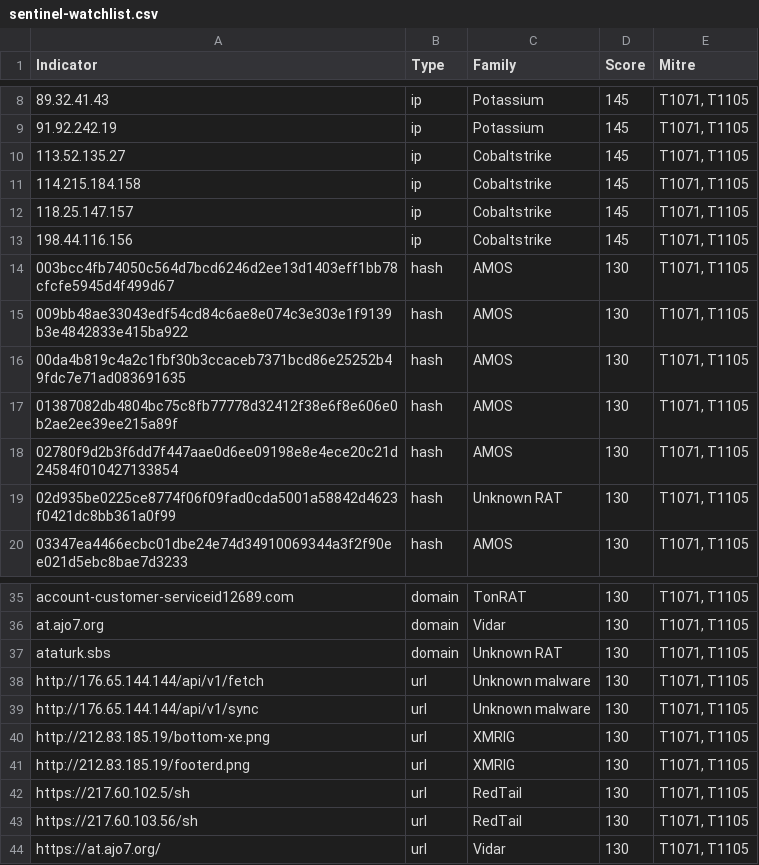
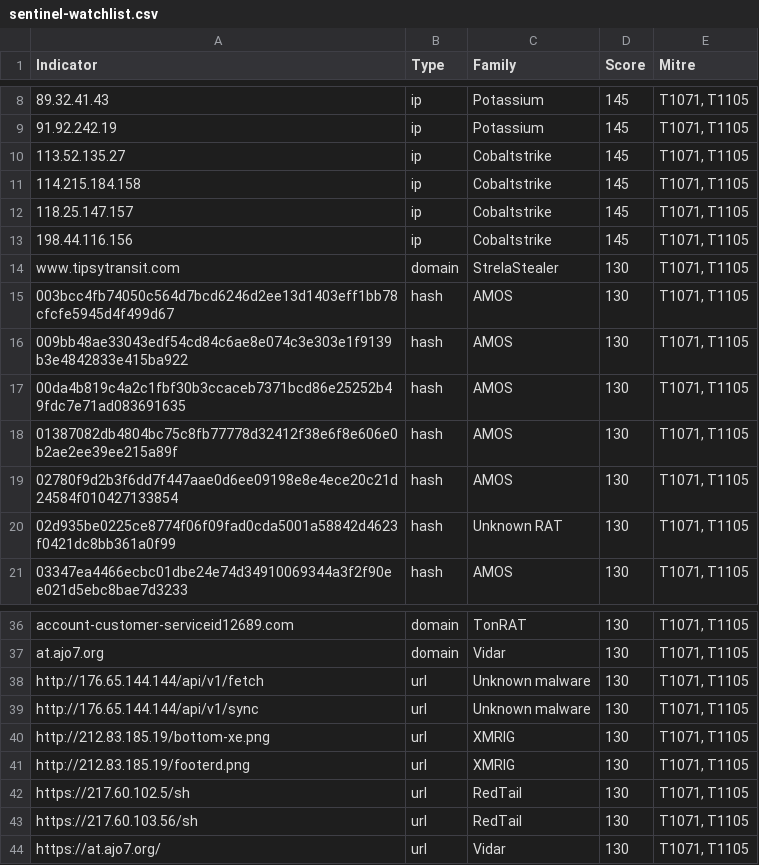
Before and after one commit to mhearsh/threat-intel-feed, a CSV file: archive/2026-10-24/sentinel-watchlist.csv, drawn as a sheet; only a part is shown, gaps mark what is left out.

```diff
--- a/archive/2026-10-24/sentinel-watchlist.csv
+++ b/archive/2026-10-24/sentinel-watchlist.csv
@@ -13,2 +13,3 @@ Indicator,Type,Family,Score,Mitre
 198.44.116.156,ip,Cobaltstrike,145,"T1071, T1105"
+www.tipsytransit.com,domain,StrelaStealer,130,"T1071, T1105"
 003bcc4fb74050c564d7bcd6246d2ee13d1403eff1bb78cfcfe5945d4f499d67,hash,AMOS,130,"T1071, T1105"
@@ -36,3 +37,2 @@ account-customer-serviceid12689.com,domain,TonRAT,130,"T1071, T1105"
 at.ajo7.org,domain,Vidar,130,"T1071, T1105"
-ataturk.sbs,domain,Unknown RAT,130,"T1071, T1105"
 http://176.65.144.144/api/v1/fetch,url,Unknown malware,130,"T1071, T1105"
```
Also changed, not shown: latest/top-iocs.csv, 15 other files.
